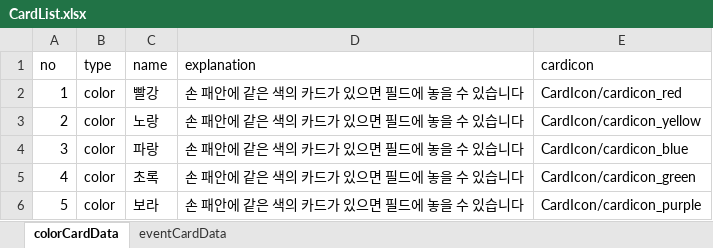
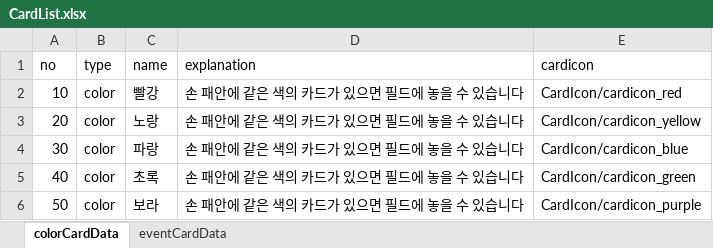
Before and after one commit to KmYgGu/3ColorCardGame, an Excel workbook: Assets/08ExcelTable/CardList.xlsx, sheet colorCardData, drawn as a sheet; values as stored, in another font and other column widths than the file's, no borders; the diff names each change by its address in the sheet, - before the commit and + after, or states it on an @@ line.

```diff
--- a/Assets/08ExcelTable/CardList.xlsx (sheet colorCardData)
+++ b/Assets/08ExcelTable/CardList.xlsx (sheet colorCardData)
-A2 (no): 1
+A2 (no): 10
-A3 (no): 2
+A3 (no): 20
-A4 (no): 3
+A4 (no): 30
-A5 (no): 4
+A5 (no): 40
-A6 (no): 5
+A6 (no): 50
```
Also changed, not shown: sheet eventCardData, 35 other files.
